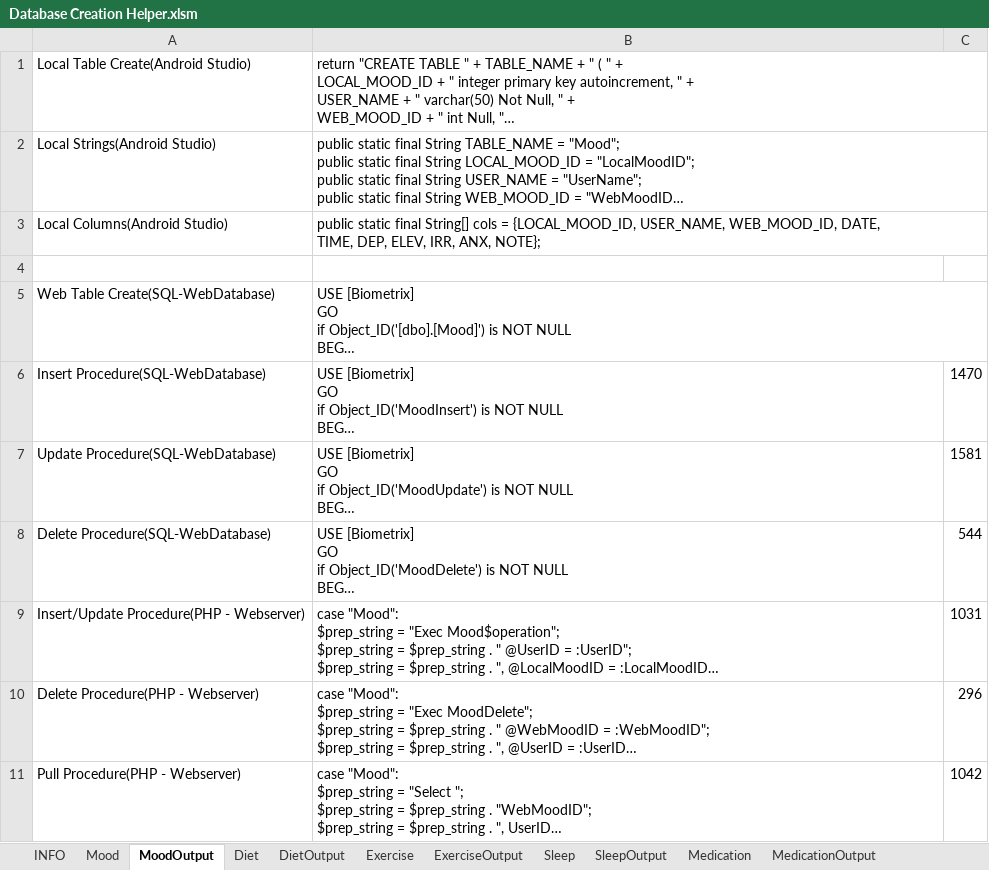
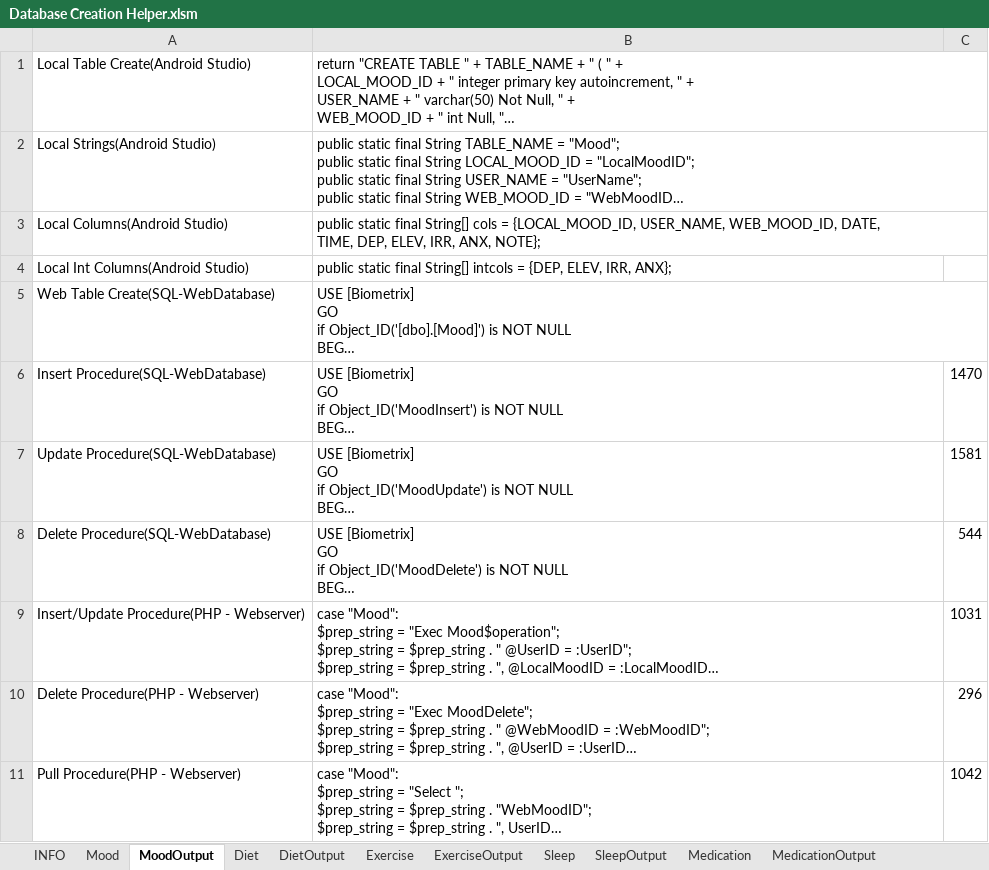
Before and after one commit to Biometrix-Health-Self-Improvement/BiometrixSQL, an Excel workbook: Database Creation Helper.xlsm, sheet MoodOutput, drawn as a sheet; long unchanged cells end in …; values as stored, in another font and other column widths than the file's, no borders; the diff names each change by its address in the sheet, - before the commit and + after, or states it on an @@ line.

Commit message:
Updated macro to get int rows into string array

```diff
--- a/Database Creation Helper.xlsm (sheet MoodOutput)
+++ b/Database Creation Helper.xlsm (sheet MoodOutput)
-row 4: (empty)
+row 4: Local Int Columns(Android Studio) | public static final String[] intcols = {DEP, ELEV, IRR, ANX};
```
Also changed, not shown: sheet MedicationOutput, sheet SleepOutput, sheet ExerciseOutput, sheet DietOutput.
